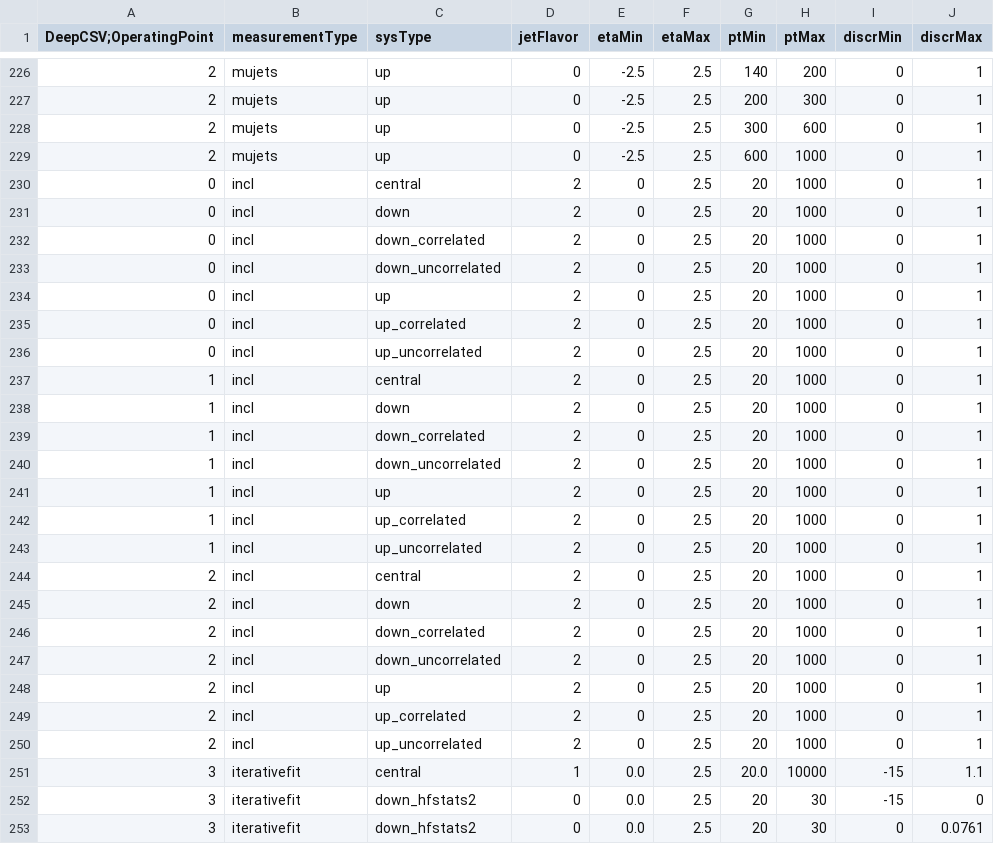
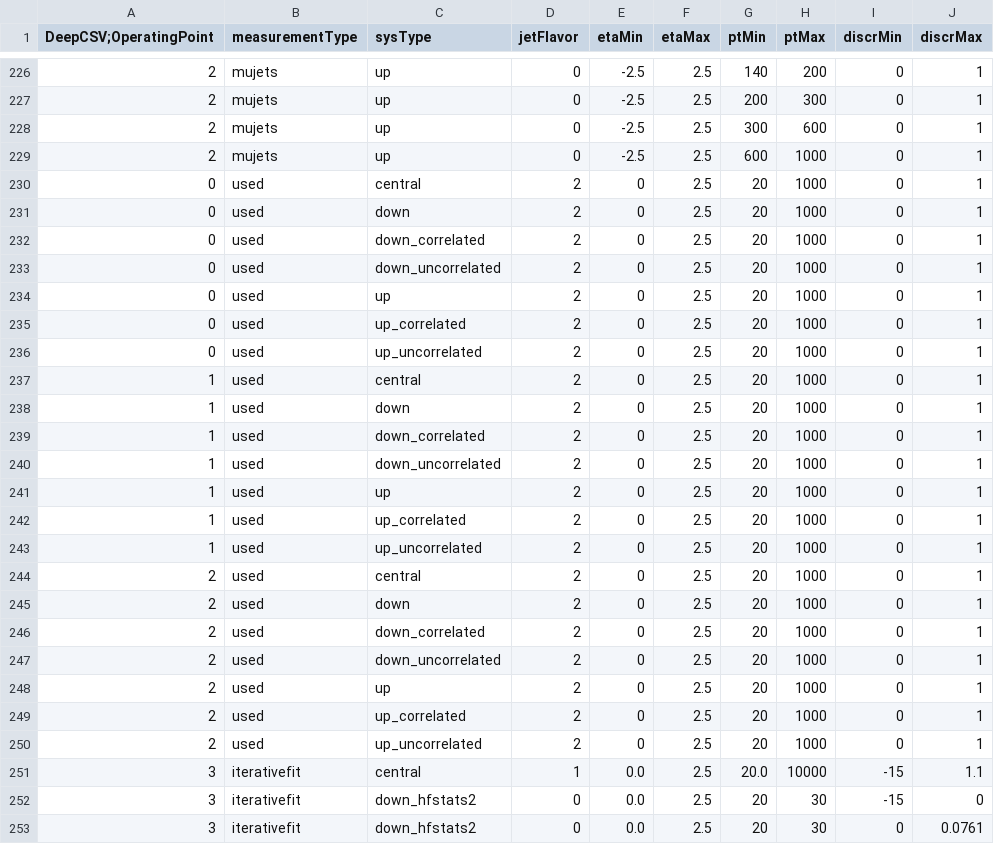
Before and after one commit to jdulemba/NanoAOD_Analyses, a CSV file: Analysis/inputs/data/DeepCSV_2018SF_V1.csv, drawn as a sheet; only a part is shown, gaps mark what is left out; the diff covers the shown part only; the diff names each change by its address in the sheet, - before the commit and + after, or states it on an @@ line.

```diff
--- a/Analysis/inputs/data/DeepCSV_2018SF_V1.csv
+++ b/Analysis/inputs/data/DeepCSV_2018SF_V1.csv
-B230:B250 (measurementType): incl
+B230:B250 (measurementType): used
```
Also changed, not shown: 114 edited cells elsewhere in this file, Analysis/inputs/data/DeepCSV_2016LegacySF_V1.csv, 3 other files.
